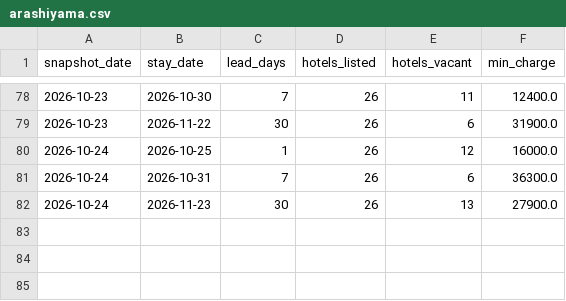
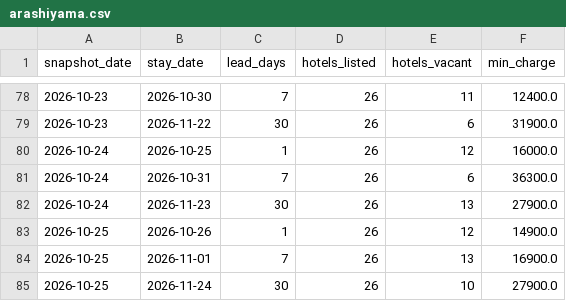
Before and after one commit to dhde-tourism-ai/dhde-preprocessing-model, a CSV file: rakuten_snapshots/arashiyama.csv, drawn as a sheet; only a part is shown, gaps mark what is left out; the diff names each change by its address in the sheet, - before the commit and + after, or states it on an @@ line.

```diff
--- a/rakuten_snapshots/arashiyama.csv
+++ b/rakuten_snapshots/arashiyama.csv
+row 83: 2026-10-25 | 2026-10-26 | 1 | 26 | 12 | 14900.0
+row 84: 2026-10-25 | 2026-11-01 | 7 | 26 | 13 | 16900.0
+row 85: 2026-10-25 | 2026-11-24 | 30 | 26 | 10 | 27900.0
```
Also changed, not shown: rakuten_snapshots/awara_onsen.csv, rakuten_snapshots/higashiyama.csv, 19 other files.
